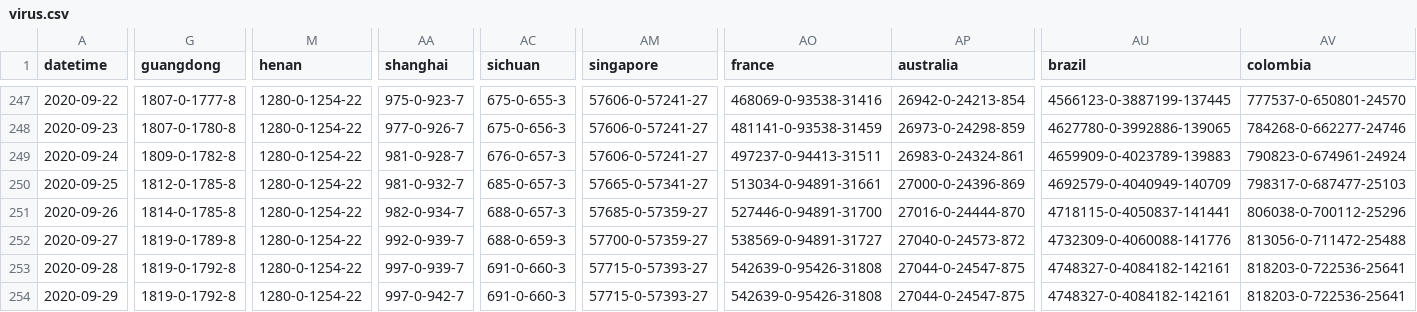
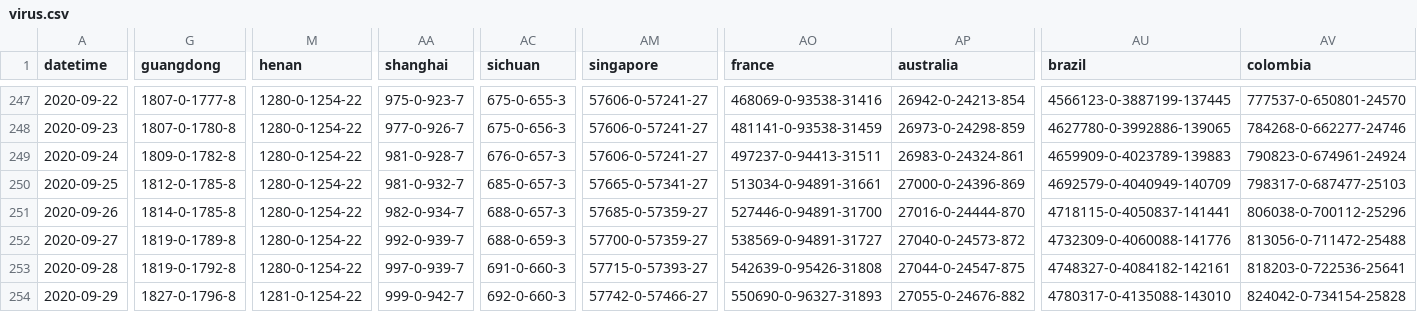
Before and after one commit to bkmgit/COVID-19map, a CSV file: data/virus.csv, drawn as a sheet; only a part is shown, gaps mark what is left out; the diff covers the shown part only; the diff names each change by its address in the sheet, - before the commit and + after, or states it on an @@ line.

```diff
--- a/data/virus.csv
+++ b/data/virus.csv
-G254 (guangdong): 1819-0-1792-8
+G254 (guangdong): 1827-0-1796-8
-M254 (henan): 1280-0-1254-22
+M254 (henan): 1281-0-1254-22
-AA254 (shanghai): 997-0-942-7
+AA254 (shanghai): 999-0-942-7
-AC254 (sichuan): 691-0-660-3
+AC254 (sichuan): 692-0-660-3
-AM254 (singapore): 57715-0-57393-27
+AM254 (singapore): 57742-0-57466-27
-AO254 (france): 542639-0-95426-31808
+AO254 (france): 550690-0-96327-31893
-AP254 (australia): 27044-0-24547-875
+AP254 (australia): 27055-0-24676-882
-AU254 (brazil): 4748327-0-4084182-142161
+AU254 (brazil): 4780317-0-4135088-143010
-AV254 (colombia): 818203-0-722536-25641
+AV254 (colombia): 824042-0-734154-25828
```
Also changed, not shown: 66 edited cells elsewhere in this file.
